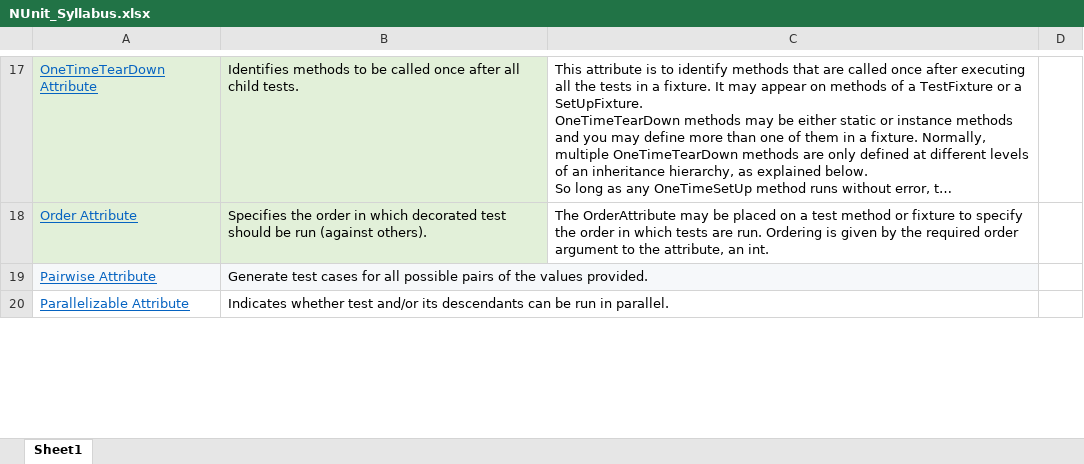
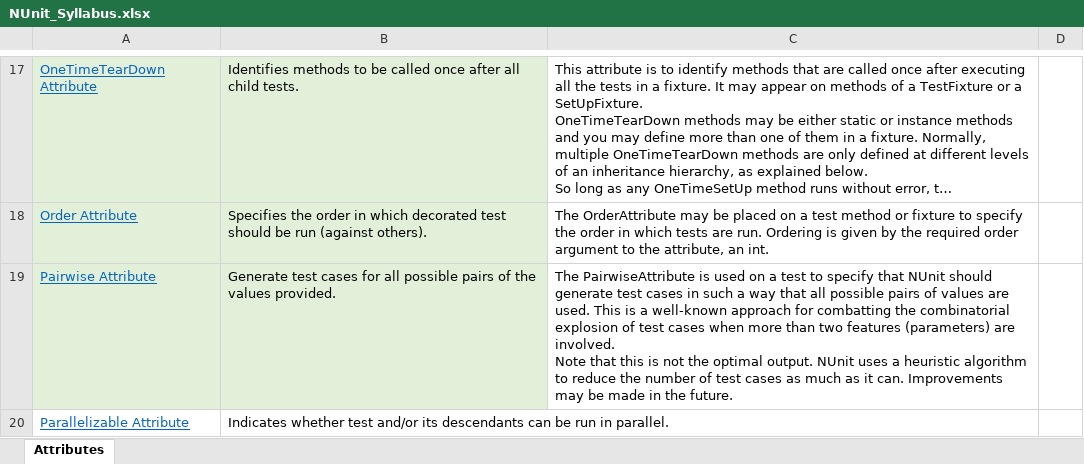
Before and after one commit to naveens33/selenium_c-, an Excel workbook: NUnit_Selenium/NUnit_Syllabus.xlsx, sheet Attributes, drawn as a sheet; only a part is shown, gaps mark what is left out; long unchanged cells end in …; values as stored, in another font and other column widths than the file's, no borders; ↵ is a line break in a cell; the diff covers the shown part only; the diff names each change by its address in the sheet, - before the commit and + after, or states it on an @@ line.

Commit message:
Nunit update

```diff
--- a/NUnit_Selenium/NUnit_Syllabus.xlsx (sheet Attributes)
+++ b/NUnit_Selenium/NUnit_Syllabus.xlsx (sheet Attributes)
-sheet tab: Sheet1
+sheet tab: Attributes
-A19:B19 fill: #F6F8FA
+A19:B19 fill: #E2F0D9
-C19: (empty)
+C19: The PairwiseAttribute is used on a test to specify that NUnit should generate test cases in such a way that all possible pairs of values are used. This is a well-known approach for combatting the combinatorial explosion of test cases when more than two features (parameters) are involved. ↵ Note that this is not the optimal output. NUnit uses a heuristic algorithm to reduce the number of test cases as much as it can. Improvements may be made in the future.
```
Also changed, not shown: 3 edited cells and cell formats elsewhere in this sheet, 5 other files.
